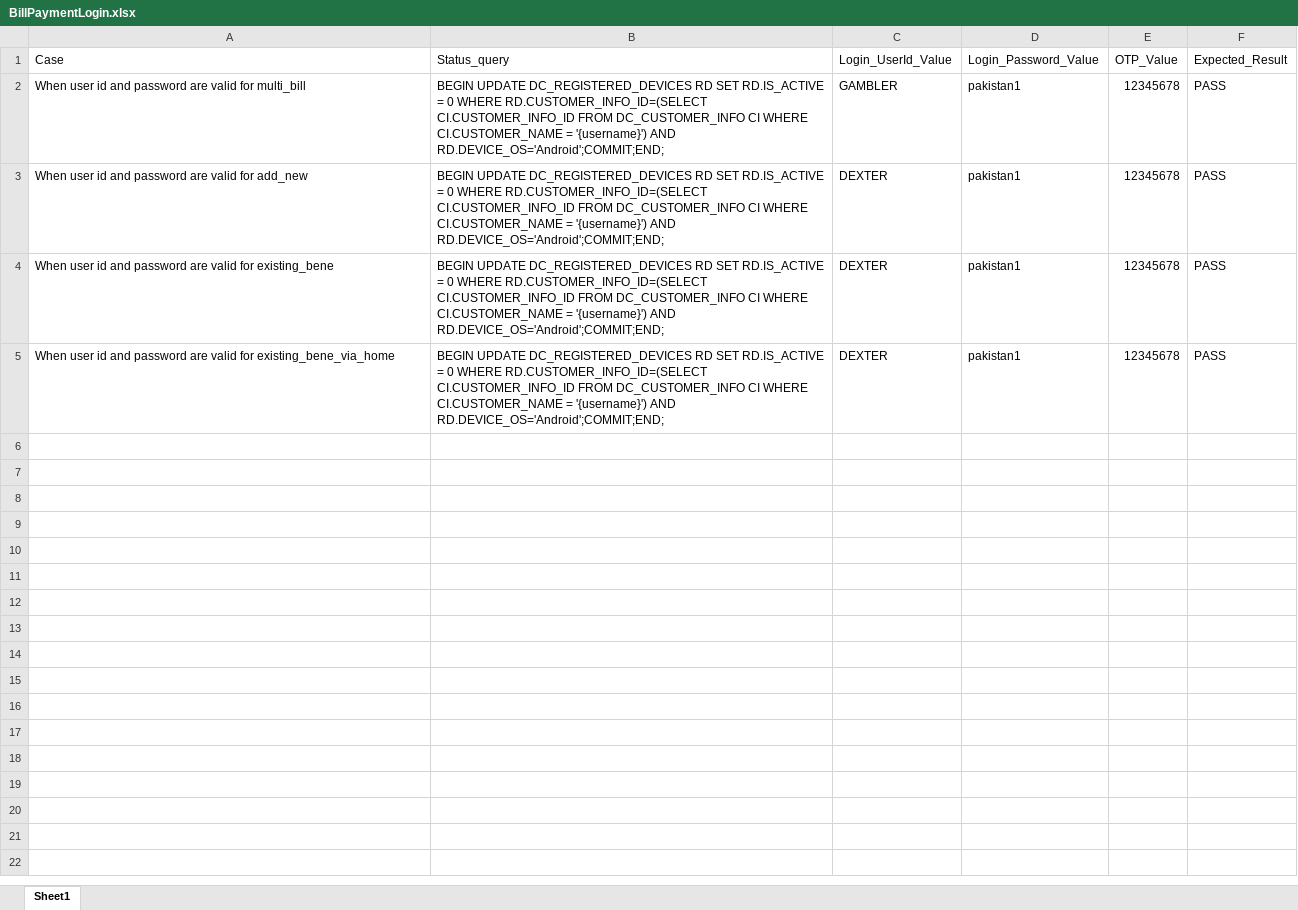
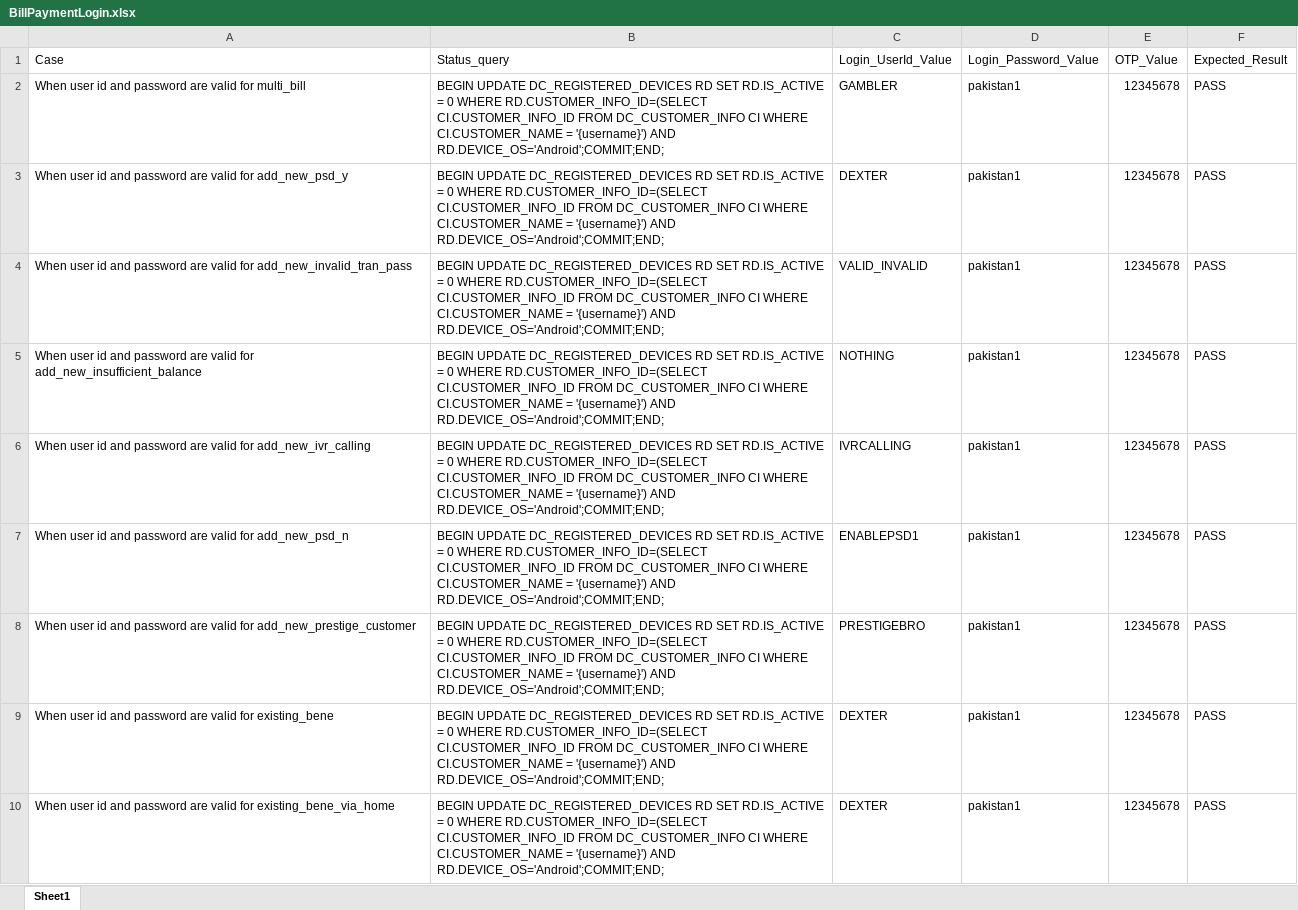
Before and after one commit to MojizMehdi/MojizMehdi, an Excel workbook: HBLAutomationAndroid/Resources/Feature/HBLMobile/Data/BillPaymentLogin.xlsx, sheet Sheet1, drawn as a sheet; values as stored, in another font and other column widths than the file's, no borders; the diff names each change by its address in the sheet, - before the commit and + after, or states it on an @@ line.

```diff
--- a/HBLAutomationAndroid/Resources/Feature/HBLMobile/Data/BillPaymentLogin.xlsx (sheet Sheet1)
+++ b/HBLAutomationAndroid/Resources/Feature/HBLMobile/Data/BillPaymentLogin.xlsx (sheet Sheet1)
-A3 (Case): …valid for add_new
+A3 (Case): …valid for add_new_psd_y
+row 4: When user id and password are valid for add_new_invalid_tran_pass | BEGIN UPDATE DC_REGISTERED_DEVICES RD SET RD.IS_ACTIVE = 0 WHERE RD.CUSTOMER_INFO_ID=(SELECT CI.CUSTOMER_INFO_ID FROM DC_CUSTOMER_INFO CI WHERE CI.CUSTOMER_NAME = '{username}') AND RD.DEVICE_OS='Android';COMMIT;END; | VALID_INVALID | pakistan1 | 12345678 | PASS
+row 5: When user id and password are valid for add_new_insufficient_balance | BEGIN UPDATE DC_REGISTERED_DEVICES RD SET RD.IS_ACTIVE = 0 WHERE RD.CUSTOMER_INFO_ID=(SELECT CI.CUSTOMER_INFO_ID FROM DC_CUSTOMER_INFO CI WHERE CI.CUSTOMER_NAME = '{username}') AND RD.DEVICE_OS='Android';COMMIT;END; | NOTHING | pakistan1 | 12345678 | PASS
+row 6: When user id and password are valid for add_new_ivr_calling | BEGIN UPDATE DC_REGISTERED_DEVICES RD SET RD.IS_ACTIVE = 0 WHERE RD.CUSTOMER_INFO_ID=(SELECT CI.CUSTOMER_INFO_ID FROM DC_CUSTOMER_INFO CI WHERE CI.CUSTOMER_NAME = '{username}') AND RD.DEVICE_OS='Android';COMMIT;END; | IVRCALLING | pakistan1 | 12345678 | PASS
+row 7: When user id and password are valid for add_new_psd_n | BEGIN UPDATE DC_REGISTERED_DEVICES RD SET RD.IS_ACTIVE = 0 WHERE RD.CUSTOMER_INFO_ID=(SELECT CI.CUSTOMER_INFO_ID FROM DC_CUSTOMER_INFO CI WHERE CI.CUSTOMER_NAME = '{username}') AND RD.DEVICE_OS='Android';COMMIT;END; | ENABLEPSD1 | pakistan1 | 12345678 | PASS
+row 8: When user id and password are valid for add_new_prestige_customer | BEGIN UPDATE DC_REGISTERED_DEVICES RD SET RD.IS_ACTIVE = 0 WHERE RD.CUSTOMER_INFO_ID=(SELECT CI.CUSTOMER_INFO_ID FROM DC_CUSTOMER_INFO CI WHERE CI.CUSTOMER_NAME = '{username}') AND RD.DEVICE_OS='Android';COMMIT;END; | PRESTIGEBRO | pakistan1 | 12345678 | PASS
```
Also changed, not shown: HBLAutomationAndroid/Resources/Feature/HBLMobile/Data/BillPayment.xlsx, HBLAutomationAndroid/Resources/Feature/HBLMobile/Data/ForgetLoginId.xlsx, 29 other files.
